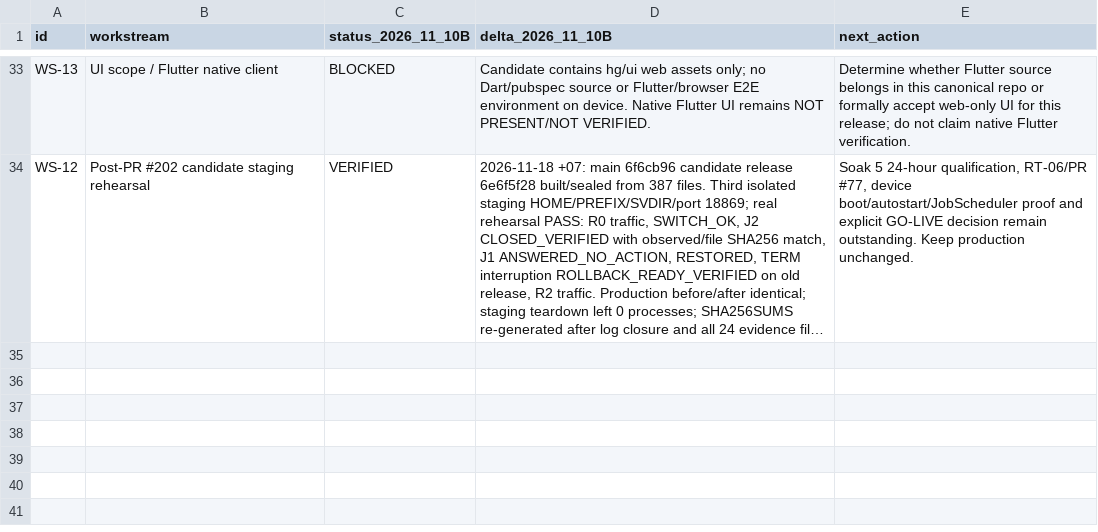
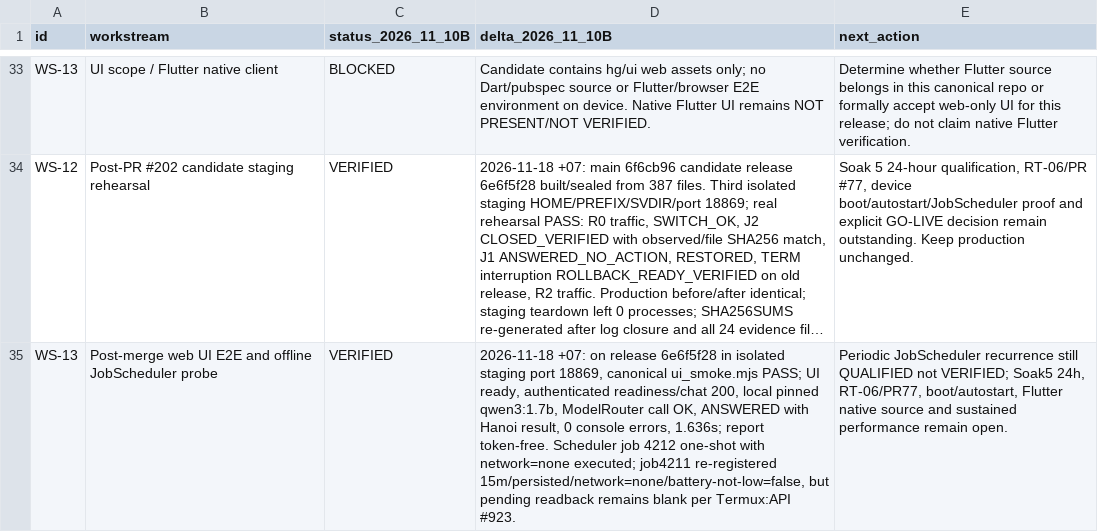
Before and after one commit to OAI-GIANG/HG, a CSV file: docs/governance/HG_MASTER_COMPLETION_LEDGER_V1_RECONCILIATION_20261110B.csv, drawn as a sheet; only a part is shown, gaps mark what is left out; long unchanged cells end in …; the diff names each change by its address in the sheet, - before the commit and + after, or states it on an @@ line.

Commit message:
docs(governance): add UI and scheduler evidence

```diff
--- a/docs/governance/HG_MASTER_COMPLETION_LEDGER_V1_RECONCILIATION_20261110B.csv
+++ b/docs/governance/HG_MASTER_COMPLETION_LEDGER_V1_RECONCILIATION_20261110B.csv
+row 35: WS-13 | Post-merge web UI E2E and offline JobScheduler probe | VERIFIED | 2026-11-18 +07: on release 6e6f5f28 in isolated staging port 18869, canonical ui_smoke.mjs PASS; UI ready, authenticated readiness/chat 200, local pinned qwen3:1.7b, ModelRouter call OK, ANSWERED with Hanoi result, 0 console errors, 1.636s; report token-free. Scheduler job 4212 one-shot with network=none executed; job4211 re-registered 15m/persisted/network=none/battery-not-low=false, but pending readback remains blank per Termux:API #923. | Periodic JobScheduler recurrence still QUALIFIED not VERIFIED; Soak5 24h, RT-06/PR77, boot/autostart, Flutter native source and sustained performance remain open.
```
Also changed, not shown: 2 other files.
